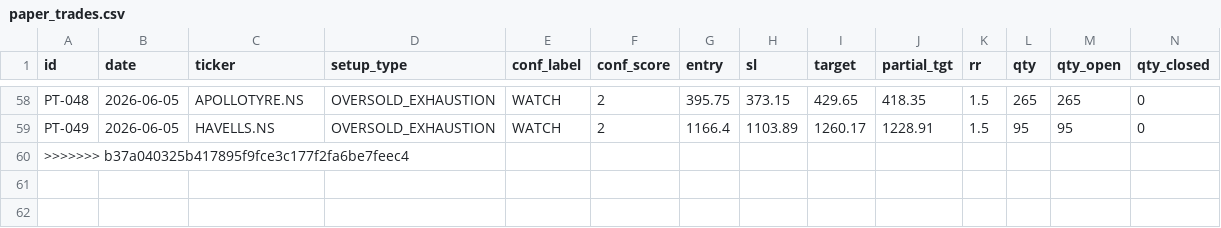
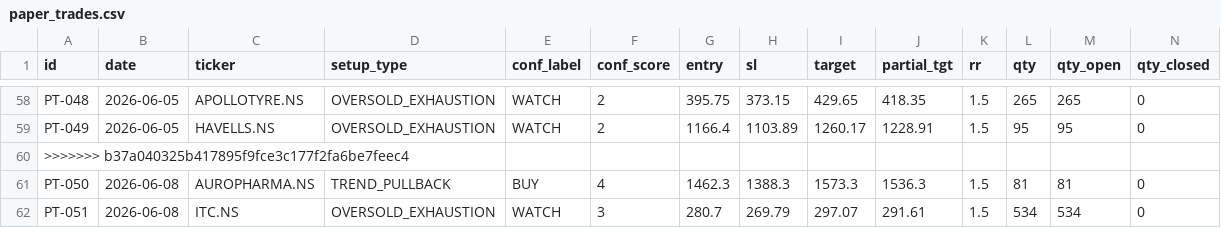
Before and after one commit to saisravanpalvaye/trading-bot-v2, a CSV file: paper_trades.csv, drawn as a sheet; only a part is shown, gaps mark what is left out; rows hold the shown columns only; the diff names each change by its address in the sheet, - before the commit and + after, or states it on an @@ line.

```diff
--- a/paper_trades.csv
+++ b/paper_trades.csv
+row 61: PT-050 | 2026-06-08 | AUROPHARMA.NS | TREND_PULLBACK | BUY | 4 | 1462.3 | 1388.3 | 1573.3 | 1536.3 | 1.5 | 81 | 81 | 0
+row 62: PT-051 | 2026-06-08 | ITC.NS | OVERSOLD_EXHAUSTION | WATCH | 3 | 280.7 | 269.79 | 297.07 | 291.61 | 1.5 | 534 | 534 | 0
```
Also changed, not shown: 1 other file.
